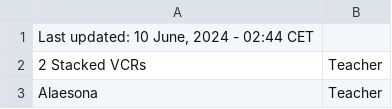
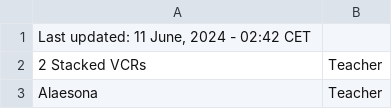
Before and after one commit to SuIT-pub/Mind-the-School, a CSV file: game/members.csv, drawn as a sheet; only a part is shown.

Commit message:
updated members.csv

```diff
--- a/game/members.csv
+++ b/game/members.csv
@@ -1,2 +1,2 @@
-Last updated: 10 June, 2024 - 02:44 CET
+Last updated: 11 June, 2024 - 02:42 CET
 2 Stacked VCRs;Teacher
```
